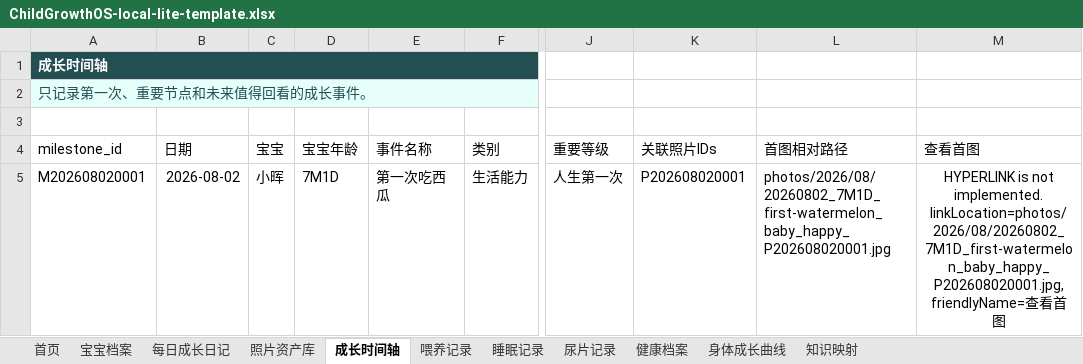
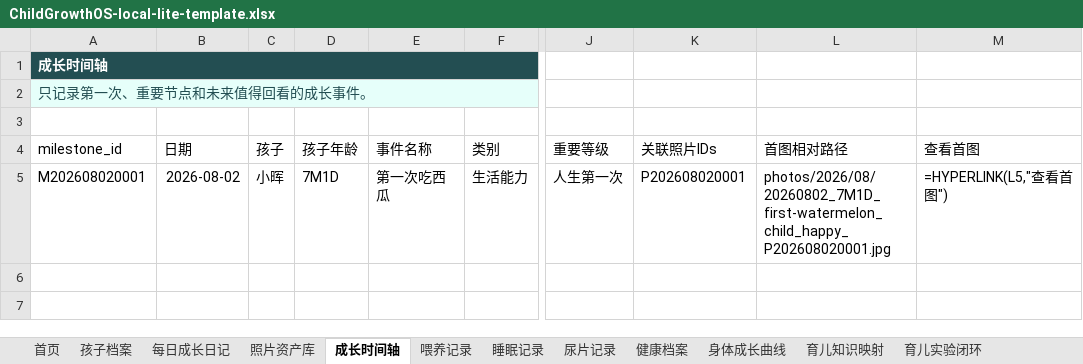
Before and after one commit to genlance/child-growth-os-knowledge, an Excel workbook: templates/ChildGrowthOS-local-lite-template.xlsx, sheet 成长时间轴, drawn as a sheet; only a part is shown, gaps mark what is left out; values as stored, in another font and other column widths than the file's, no borders; formulas without a stored value are shown as written; table styles not drawn; the diff names each change by its address in the sheet, - before the commit and + after, or states it on an @@ line.

Commit message:
Improve onboarding and child data schema

```diff
--- a/templates/ChildGrowthOS-local-lite-template.xlsx (sheet 成长时间轴)
+++ b/templates/ChildGrowthOS-local-lite-template.xlsx (sheet 成长时间轴)
-sheet tab: 宝宝档案
+sheet tab: 孩子档案
-sheet tab: 知识映射
+sheet tab: 育儿知识映射
+sheet tab: 育儿实验闭环
-C4: 宝宝
+C4: 孩子
-D4: 宝宝年龄
+D4: 孩子年龄
-L5 (首图相对路径): photos/2026/08/20260802_7M1D_first-watermelon_baby_happy_P202608020001.jpg
+L5 (首图相对路径): photos/2026/08/20260802_7M1D_first-watermelon_child_happy_P202608020001.jpg
-M5 (查看首图): HYPERLINK is not implemented. linkLocation=photos/2026/08/20260802_7M1D_first-watermelon_baby_happy_P202608020001.jpg, friendlyName=查看首图
+M5 (查看首图): =HYPERLINK(L5,"查看首图")
-M5 alignment: center
+M5 alignment: left
```
Also changed, not shown: sheet 每日成长日记, sheet 照片资产库, sheet 首页, sheet 喂养记录, sheet 育儿知识映射, sheet 孩子档案, 4 more sheets, other sheet tabs, 10 other files.
